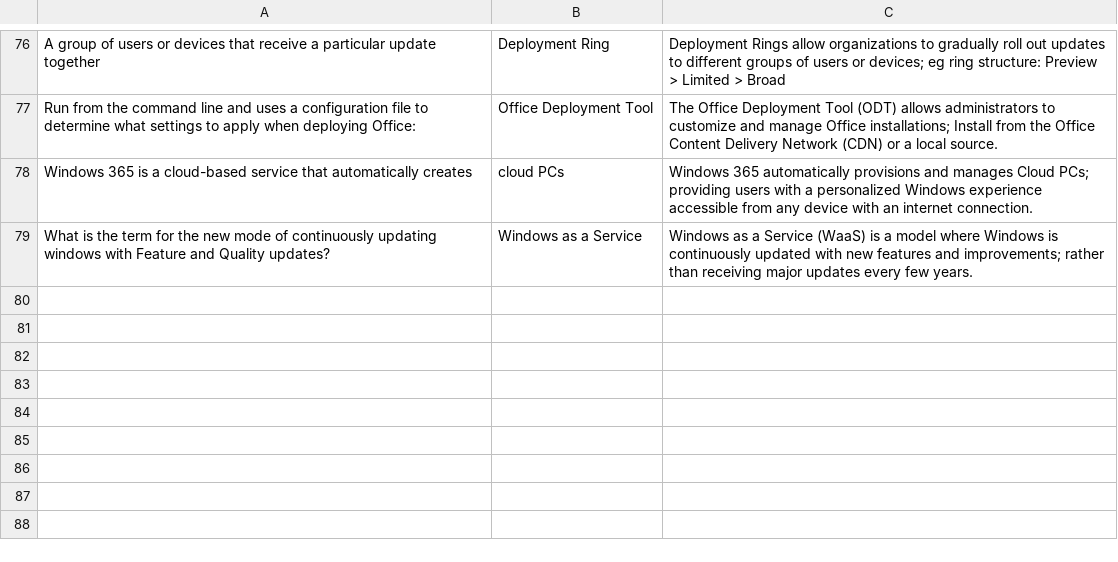
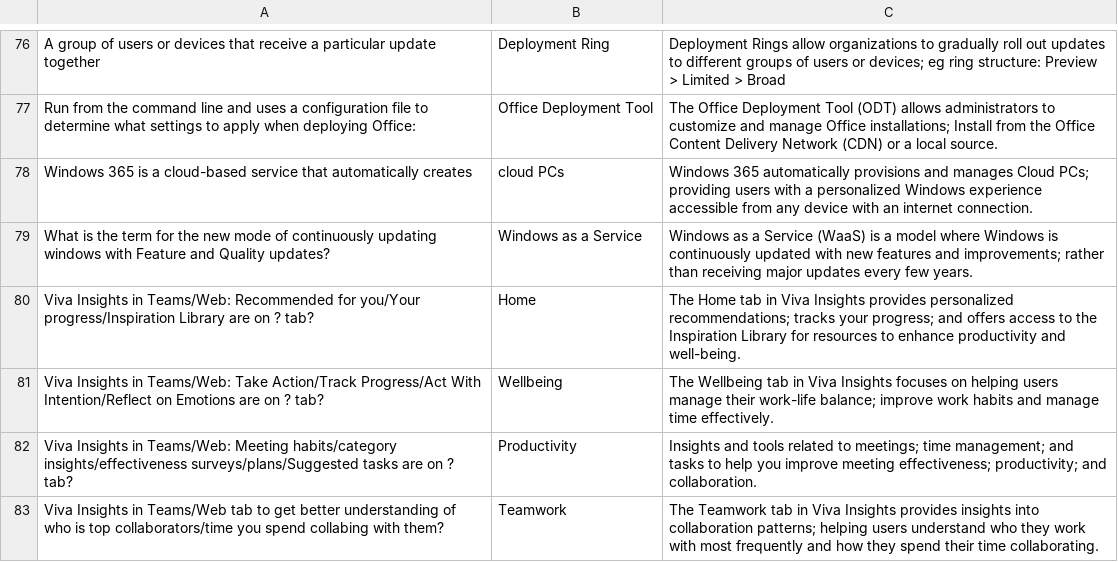
Before and after one commit to basinx/MemoryGame, a CSV file: questions.csv, drawn as a sheet; only a part is shown, gaps mark what is left out.

Commit message:
add to csv

```diff
--- a/questions.csv
+++ b/questions.csv
@@ -79 +79,5 @@ Windows 365 is a cloud-based service that automatically creates, cloud PCs, Wind
 What is the term for the new mode of continuously updating windows with Feature and Quality updates?, Windows as a Service, Windows as a Service (WaaS) is a model where Windows is continuously updated with new features and improvements; rather than receiving major updates every few years.
+Viva Insights in Teams/Web: Recommended for you/Your progress/Inspiration Library are on ? tab?, Home, The Home tab in Viva Insights provides personalized recommendations; tracks your progress; and offers access to the Inspiration Library for resources to enhance productivity and well-being.
+Viva Insights in Teams/Web: Take Action/Track Progress/Act With Intention/Reflect on Emotions are on ? tab?, Wellbeing, The Wellbeing tab in Viva Insights focuses on helping users manage their work-life balance; improve work habits and manage time effectively.
+Viva Insights in Teams/Web: Meeting habits/category insights/effectiveness surveys/plans/Suggested tasks are on ? tab?, Productivity, Insights and tools related to meetings; time management; and tasks to help you improve meeting effectiveness; productivity; and collaboration.
+Viva Insights in Teams/Web tab to get better understanding of who is top collaborators/time you spend collabing with them? , Teamwork, The Teamwork tab in Viva Insights provides insights into collaboration patterns; helping users understand who they work with most frequently and how they spend their time collaborating.
```
